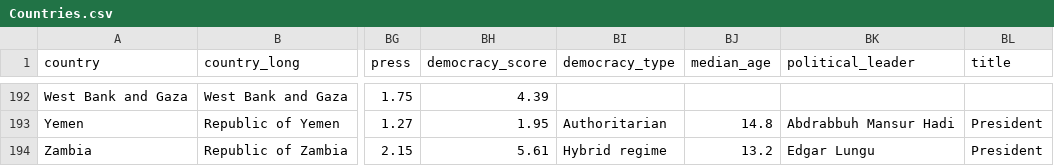
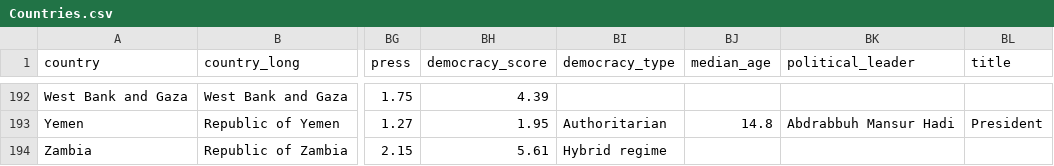
Before and after one commit to shivamdevraj02/Panda, a CSV file: Countries.csv, drawn as a sheet; only a part is shown, gaps mark what is left out; the diff names each change by its address in the sheet, - before the commit and + after, or states it on an @@ line.

Commit message:
Update Zambia entry in Countries.csv
Replaced the entry for Zambia with a new one, correcting the format and ensuring consistency.

```diff
--- a/Countries.csv
+++ b/Countries.csv
-BJ194 (median_age): 13.2
+BJ194 (median_age): (empty)
-BK194 (political_leader): Edgar Lungu
+BK194 (political_leader): (empty)
-BL194 (title): President
+BL194 (title): (empty)
```
